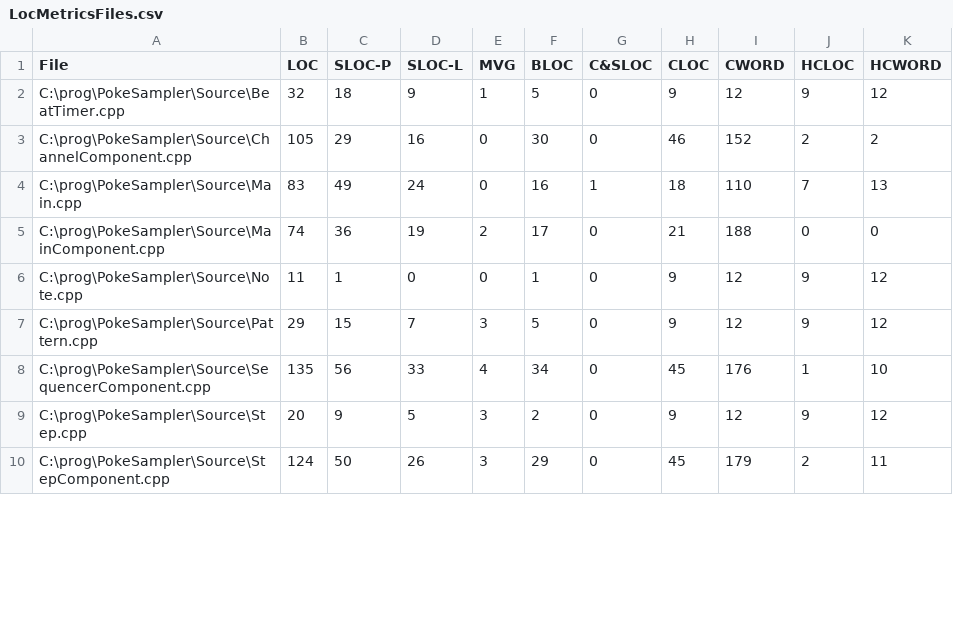
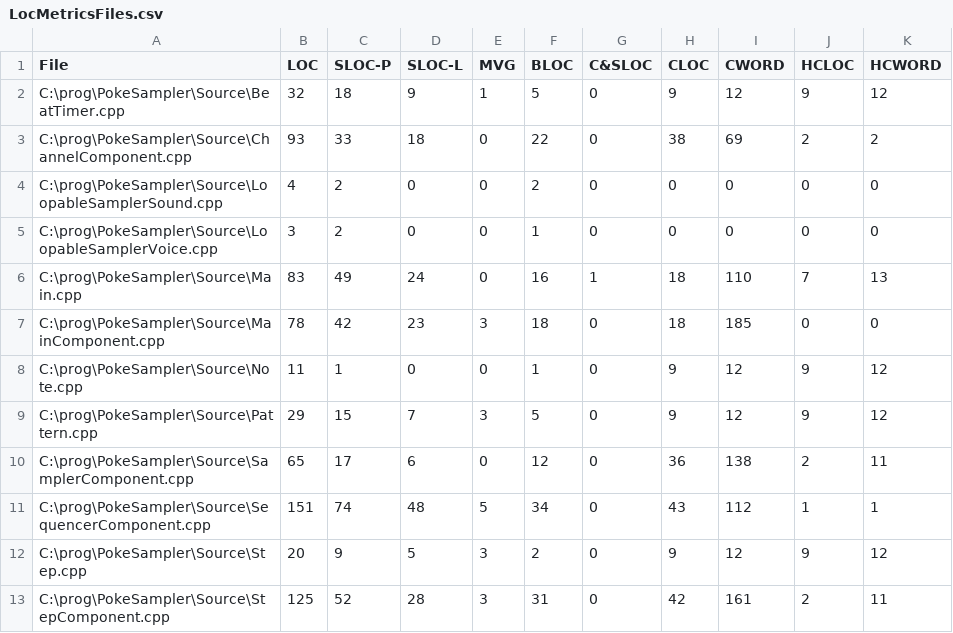
Before and after one commit to goodebye/PokeSampler, a CSV file: Source/LocMetricsFiles.csv, drawn as a sheet; only a part is shown; the diff covers the shown part only.

```diff
--- a/Source/LocMetricsFiles.csv
+++ b/Source/LocMetricsFiles.csv
@@ -2,9 +2,12 @@ File,LOC,SLOC-P,SLOC-L,MVG,BLOC,C&SLOC,CLOC,CWORD,HCLOC,HCWORD
 C:\prog\PokeSampler\Source\BeatTimer.cpp,32,18,9,1,5,0,9,12,9,12
-C:\prog\PokeSampler\Source\ChannelComponent.cpp,105,29,16,0,30,0,46,152,2,2
+C:\prog\PokeSampler\Source\ChannelComponent.cpp,93,33,18,0,22,0,38,69,2,2
+C:\prog\PokeSampler\Source\LoopableSamplerSound.cpp,4,2,0,0,2,0,0,0,0,0
+C:\prog\PokeSampler\Source\LoopableSamplerVoice.cpp,3,2,0,0,1,0,0,0,0,0
 C:\prog\PokeSampler\Source\Main.cpp,83,49,24,0,16,1,18,110,7,13
-C:\prog\PokeSampler\Source\MainComponent.cpp,74,36,19,2,17,0,21,188,0,0
+C:\prog\PokeSampler\Source\MainComponent.cpp,78,42,23,3,18,0,18,185,0,0
 C:\prog\PokeSampler\Source\Note.cpp,11,1,0,0,1,0,9,12,9,12
 C:\prog\PokeSampler\Source\Pattern.cpp,29,15,7,3,5,0,9,12,9,12
-C:\prog\PokeSampler\Source\SequencerComponent.cpp,135,56,33,4,34,0,45,176,1,10
+C:\prog\PokeSampler\Source\SamplerComponent.cpp,65,17,6,0,12,0,36,138,2,11
+C:\prog\PokeSampler\Source\SequencerComponent.cpp,151,74,48,5,34,0,43,112,1,1
 C:\prog\PokeSampler\Source\Step.cpp,20,9,5,3,2,0,9,12,9,12
-C:\prog\PokeSampler\Source\StepComponent.cpp,124,50,26,3,29,0,45,179,2,11
+C:\prog\PokeSampler\Source\StepComponent.cpp,125,52,28,3,31,0,42,161,2,11
```
Also changed, not shown: 3 added rows and 27 edited cells elsewhere in this file, Source/LocMetricsCommentWords.csv, Source/LocMetricsFunctions.csv, 26 other files.
